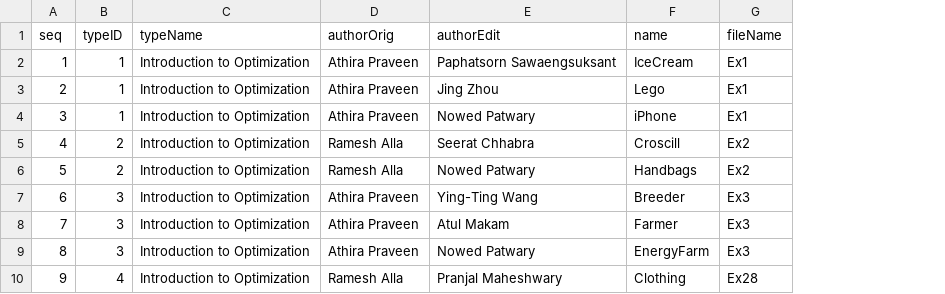
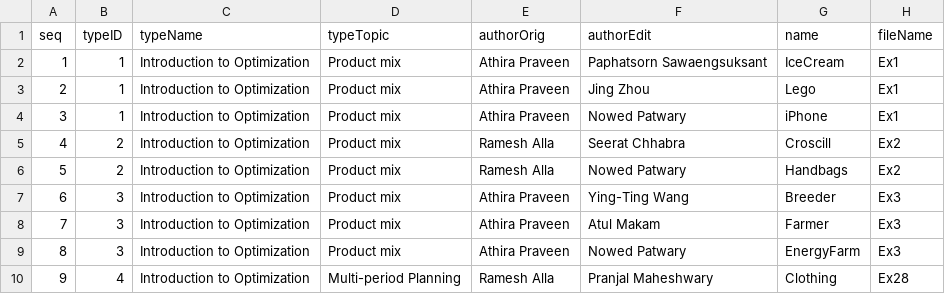
Before and after one commit to ytyimin/tart-cherry, a CSV file: _data/introduction.csv, drawn as a sheet; only a part is shown; the diff names each change by its address in the sheet, - before the commit and + after, or states it on an @@ line.

```diff
--- a/_data/introduction.csv
+++ b/_data/introduction.csv
+column D (typeTopic), rows 2-10: Product mix | Product mix | Product mix | Product mix | Product mix | Product mix | Product mix | Product mix | Multi-period Planning
```
Also changed, not shown: _data/integer.csv, _data/linear.csv, 2 other files.
